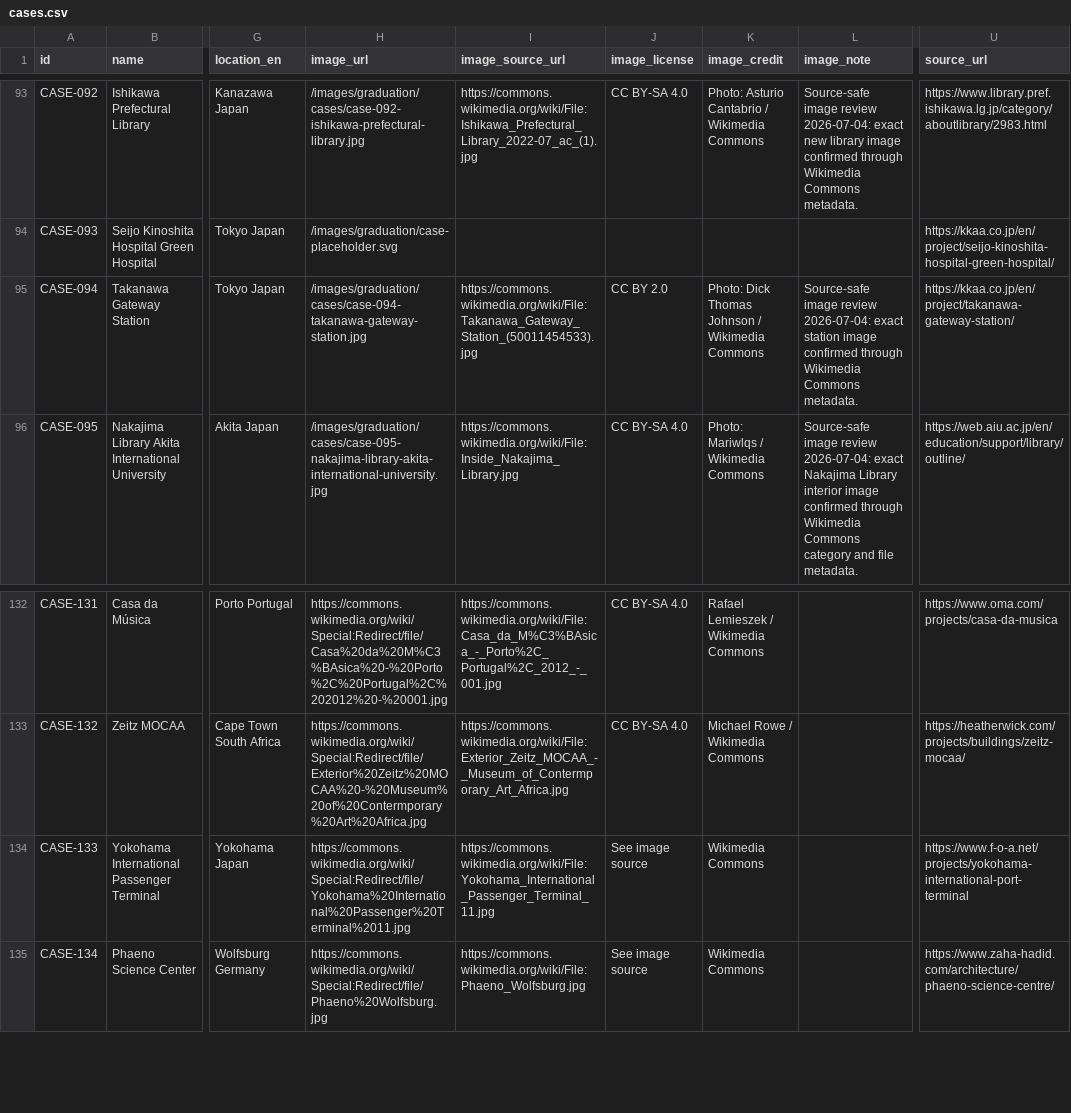
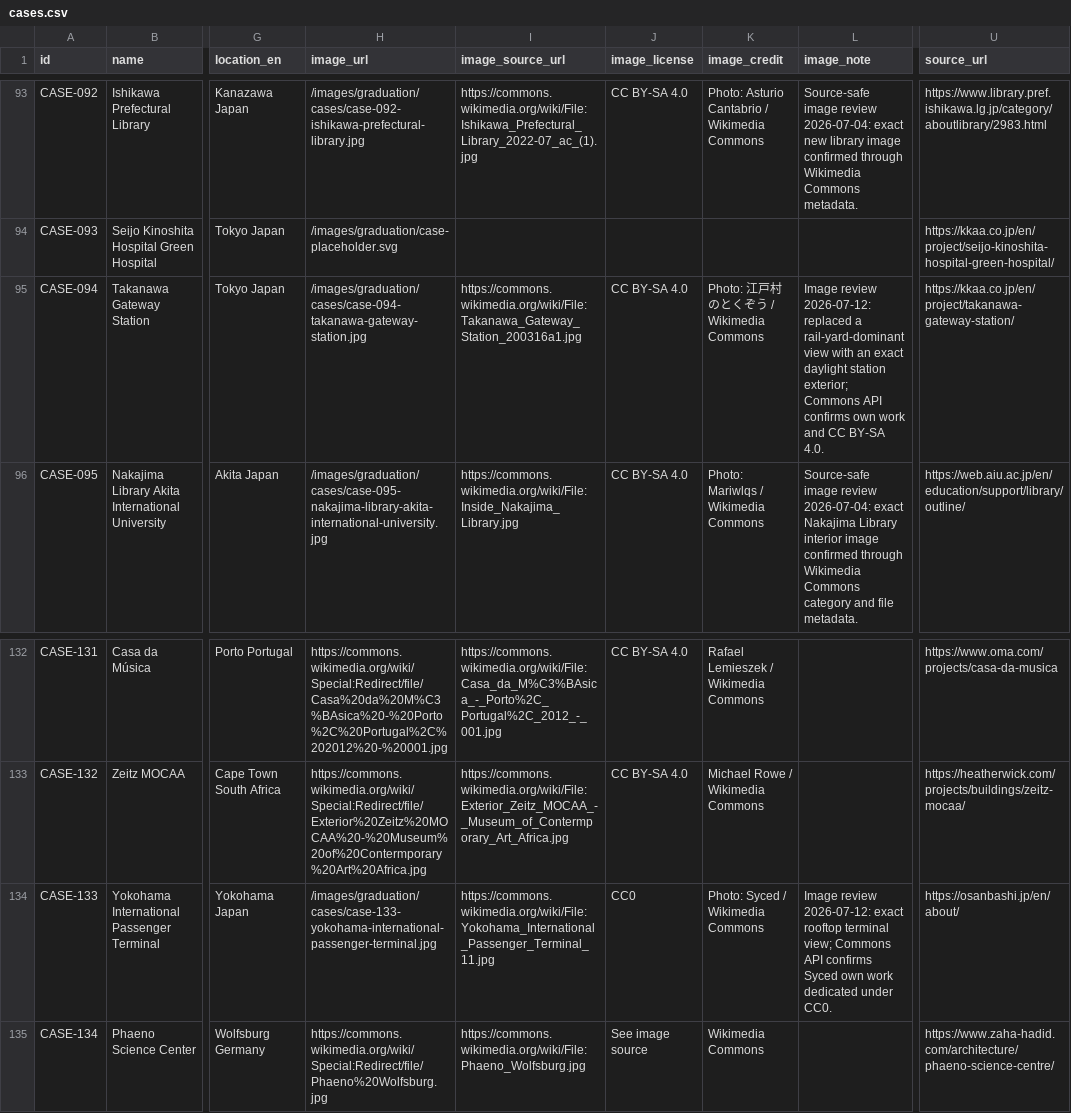
Before and after one commit to Yrqx-95/architect-history-next, a CSV file: content/cases.csv, drawn as a sheet; only a part is shown, gaps mark what is left out; the diff names each change by its address in the sheet, - before the commit and + after, or states it on an @@ line.

Commit message:
Prepare transport taxonomy and images

```diff
--- a/content/cases.csv
+++ b/content/cases.csv
-I95 (image_source_url): https://commons.wikimedia.org/wiki/File:Takanawa_Gateway_Station_(50011454533).jpg
+I95 (image_source_url): https://commons.wikimedia.org/wiki/File:Takanawa_Gateway_Station_200316a1.jpg
-J95 (image_license): CC BY 2.0
+J95 (image_license): CC BY-SA 4.0
-K95 (image_credit): Photo: Dick Thomas Johnson / Wikimedia Commons
+K95 (image_credit): Photo: 江戸村のとくぞう / Wikimedia Commons
-L95 (image_note): Source-safe image review 2026-07-04: exact station image confirmed through Wikimedia Commons metadata.
+L95 (image_note): Image review 2026-07-12: replaced a rail-yard-dominant view with an exact daylight station exterior; Commons API confirms own work and CC BY-SA 4.0.
-H134 (image_url): https://commons.wikimedia.org/wiki/Special:Redirect/file/Yokohama%20International%20Passenger%20Terminal%2011.jpg
+H134 (image_url): /images/graduation/cases/case-133-yokohama-international-passenger-terminal.jpg
-J134 (image_license): See image source
+J134 (image_license): CC0
-K134 (image_credit): Wikimedia Commons
+K134 (image_credit): Photo: Syced / Wikimedia Commons
-L134 (image_note): (empty)
+L134 (image_note): Image review 2026-07-12: exact rooftop terminal view; Commons API confirms Syced own work dedicated under CC0.
-U134 (source_url): https://www.f-o-a.net/projects/yokohama-international-port-terminal
+U134 (source_url): https://osanbashi.jp/en/about/
```
Also changed, not shown: public/data/graduation/cases.csv, 17 other files.
